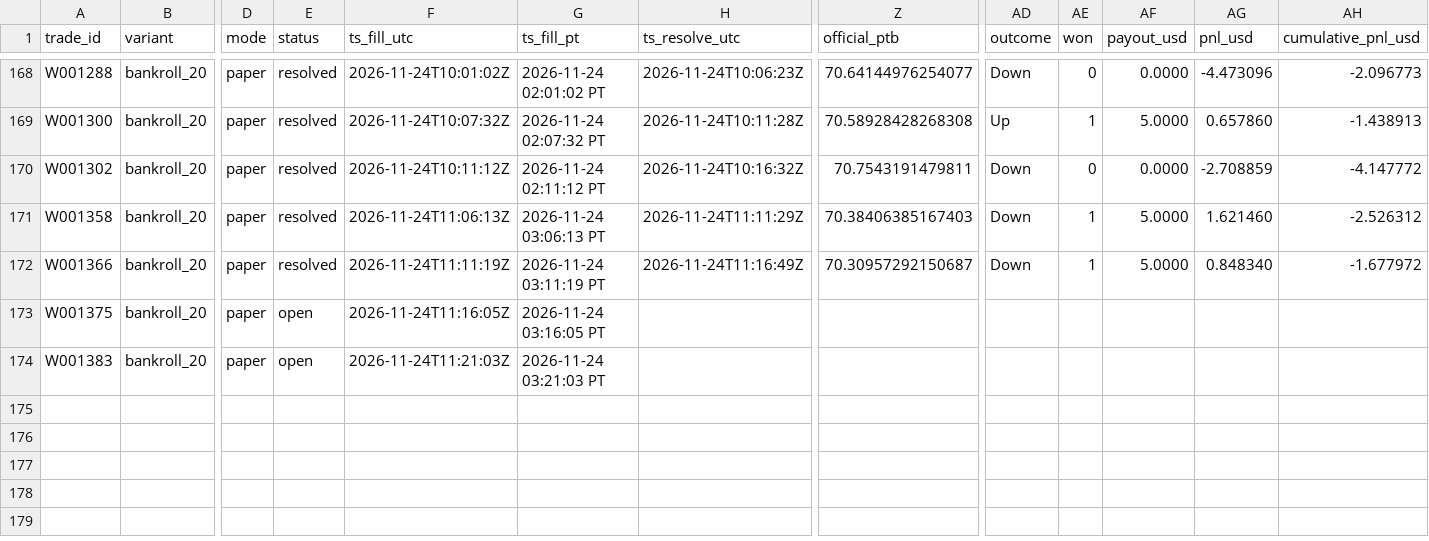
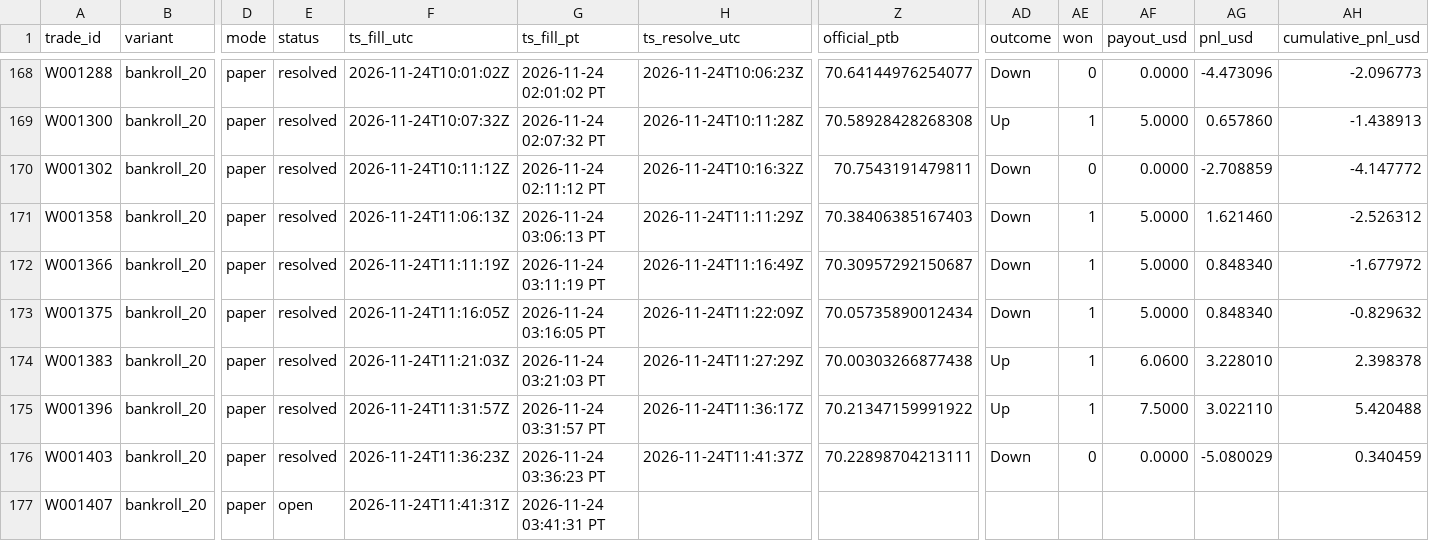
Before and after one commit to michaeldeuchar-dotcom/sol-paper-bot, a CSV file: data/week2/trades_bankroll_20.csv, drawn as a sheet; only a part is shown, gaps mark what is left out; rows hold the shown columns only; the diff names each change by its address in the sheet, - before the commit and + after, or states it on an @@ line.

```diff
--- a/data/week2/trades_bankroll_20.csv
+++ b/data/week2/trades_bankroll_20.csv
-E173:E174 (status): open
+E173:E174 (status): resolved
-H173 (ts_resolve_utc): (empty)
+H173 (ts_resolve_utc): 2026-11-24T11:22:09Z
-Z173 (official_ptb): (empty)
+Z173 (official_ptb): 70.05735890012434
-AD173 (outcome): (empty)
+AD173 (outcome): Down
-AE173:AE174 (won): (empty)
+AE173:AE174 (won): 1
-AF173 (payout_usd): (empty)
+AF173 (payout_usd): 5.0000
-AG173 (pnl_usd): (empty)
+AG173 (pnl_usd): 0.848340
-AH173 (cumulative_pnl_usd): (empty)
+AH173 (cumulative_pnl_usd): -0.829632
-H174 (ts_resolve_utc): (empty)
+H174 (ts_resolve_utc): 2026-11-24T11:27:29Z
-Z174 (official_ptb): (empty)
+Z174 (official_ptb): 70.00303266877438
-AD174 (outcome): (empty)
+AD174 (outcome): Up
-AF174 (payout_usd): (empty)
+AF174 (payout_usd): 6.0600
-AG174 (pnl_usd): (empty)
+AG174 (pnl_usd): 3.228010
-AH174 (cumulative_pnl_usd): (empty)
+AH174 (cumulative_pnl_usd): 2.398378
+row 175: W001396 | bankroll_20 | paper | resolved | 2026-11-24T11:31:57Z | 2026-11-24 03:31:57 PT | 2026-11-24T11:36:17Z | 70.21347159991922 | Up | 1 | 7.5000 | 3.022110 | 5.420488
+row 176: W001403 | bankroll_20 | paper | resolved | 2026-11-24T11:36:23Z | 2026-11-24 03:36:23 PT | 2026-11-24T11:41:37Z | 70.22898704213111 | Down | 0 | 0.0000 | -5.080029 | 0.340459
+row 177: W001407 | bankroll_20 | paper | open | 2026-11-24T11:41:31Z | 2026-11-24 03:41:31 PT
```
Also changed, not shown: data/week2/cash_out_exits.csv, data/week2/decisions_tail.csv, 18 other files.
